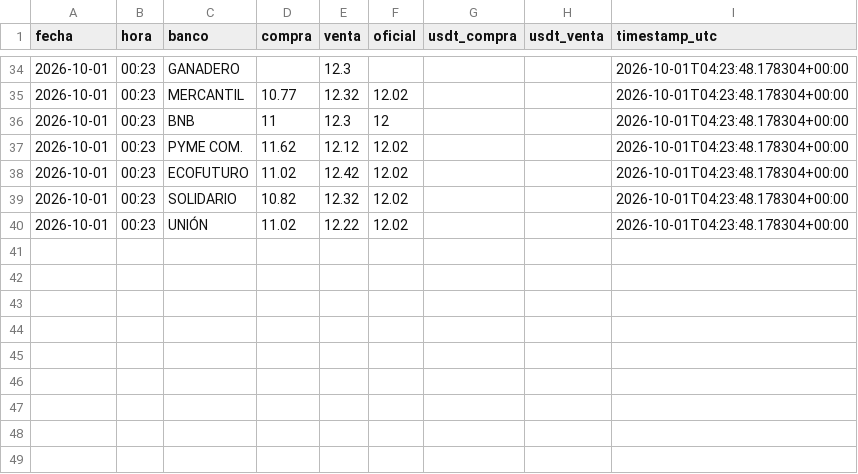
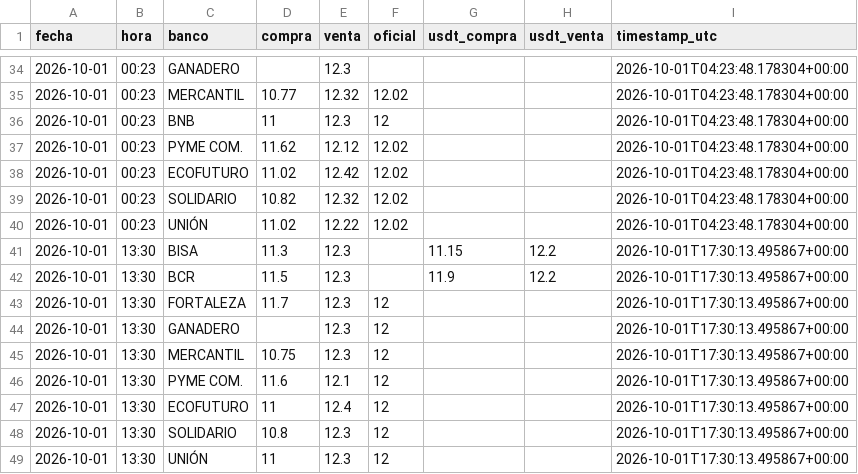
Before and after one commit to Centro-de-Estudios-POPULI/Dolar_Bolivia, a CSV file: data/bancos_tc.csv, drawn as a sheet; only a part is shown, gaps mark what is left out; the diff names each change by its address in the sheet, - before the commit and + after, or states it on an @@ line.

```diff
--- a/data/bancos_tc.csv
+++ b/data/bancos_tc.csv
+row 41: 2026-10-01 | 13:30 | BISA | 11.3 | 12.3 |  | 11.15 | 12.2 | 2026-10-01T17:30:13.495867+00:00
+row 42: 2026-10-01 | 13:30 | BCR | 11.5 | 12.3 |  | 11.9 | 12.2 | 2026-10-01T17:30:13.495867+00:00
+row 43: 2026-10-01 | 13:30 | FORTALEZA | 11.7 | 12.3 | 12 |  |  | 2026-10-01T17:30:13.495867+00:00
+row 44: 2026-10-01 | 13:30 | GANADERO |  | 12.3 | 12 |  |  | 2026-10-01T17:30:13.495867+00:00
+row 45: 2026-10-01 | 13:30 | MERCANTIL | 10.75 | 12.3 | 12 |  |  | 2026-10-01T17:30:13.495867+00:00
+row 46: 2026-10-01 | 13:30 | PYME COM. | 11.6 | 12.1 | 12 |  |  | 2026-10-01T17:30:13.495867+00:00
+row 47: 2026-10-01 | 13:30 | ECOFUTURO | 11 | 12.4 | 12 |  |  | 2026-10-01T17:30:13.495867+00:00
+row 48: 2026-10-01 | 13:30 | SOLIDARIO | 10.8 | 12.3 | 12 |  |  | 2026-10-01T17:30:13.495867+00:00
+row 49: 2026-10-01 | 13:30 | UNIÓN | 11 | 12.3 | 12 |  |  | 2026-10-01T17:30:13.495867+00:00
```
Also changed, not shown: 1 other file.
